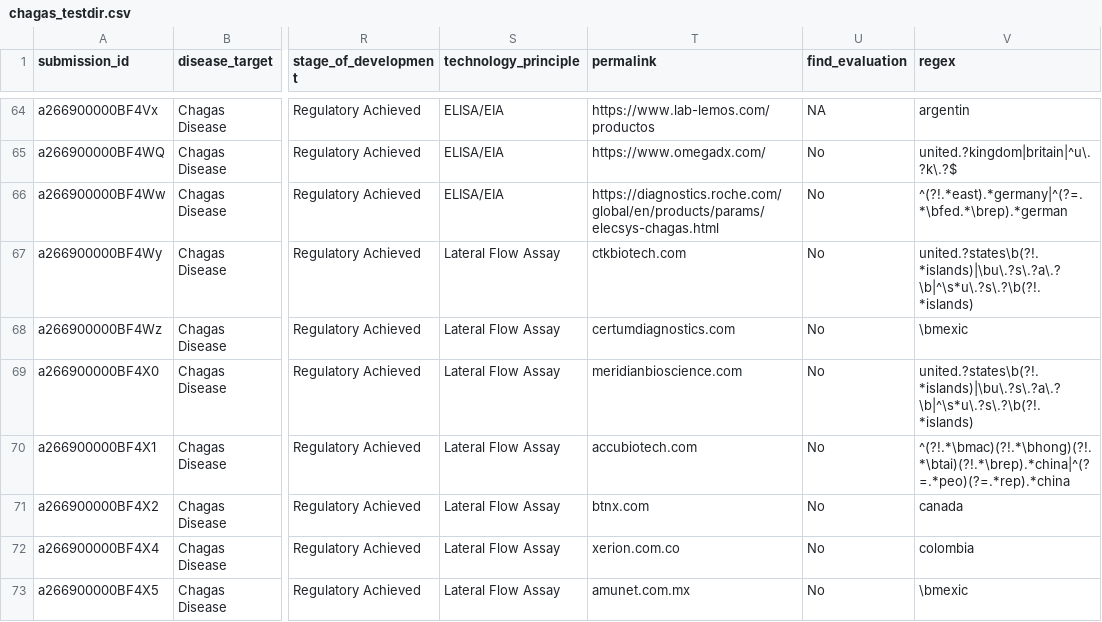
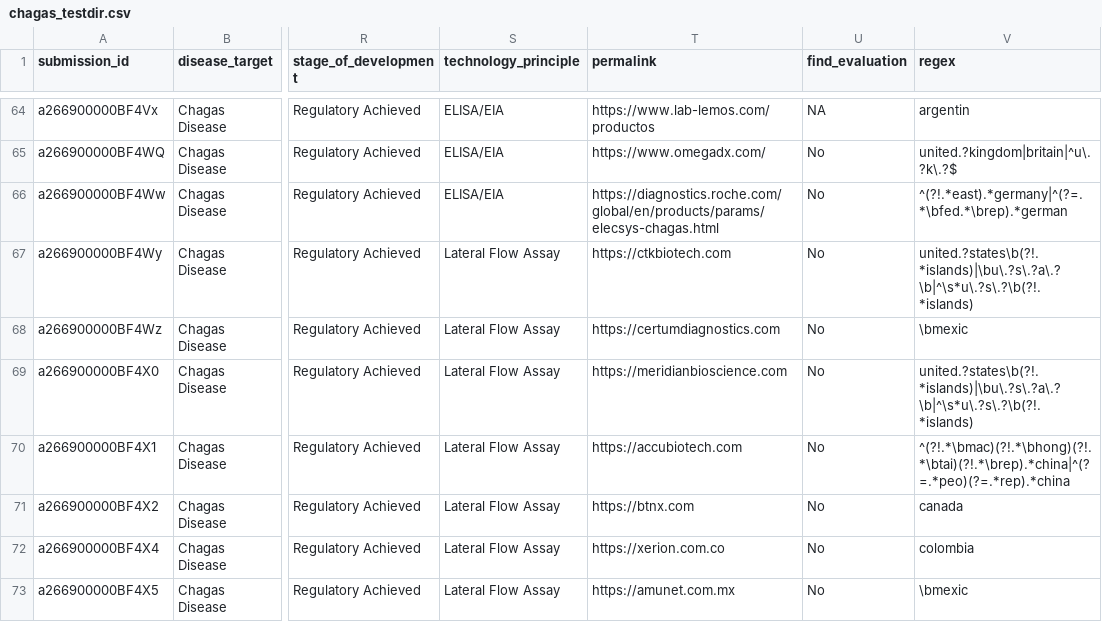
Before and after one commit to finddx/FINDtestdirData, a CSV file: data/ntd/chagas_testdir.csv, drawn as a sheet; only a part is shown, gaps mark what is left out; the diff covers the shown part only; the diff names each change by its address in the sheet, - before the commit and + after, or states it on an @@ line.

```diff
--- a/data/ntd/chagas_testdir.csv
+++ b/data/ntd/chagas_testdir.csv
-T67 (permalink): ctkbiotech.com
+T67 (permalink): https://ctkbiotech.com
-T68 (permalink): certumdiagnostics.com
+T68 (permalink): https://certumdiagnostics.com
-T69 (permalink): meridianbioscience.com
+T69 (permalink): https://meridianbioscience.com
-T70 (permalink): accubiotech.com
+T70 (permalink): https://accubiotech.com
-T71 (permalink): btnx.com
+T71 (permalink): https://btnx.com
-T72 (permalink): xerion.com.co
+T72 (permalink): https://xerion.com.co
-T73 (permalink): amunet.com.mx
+T73 (permalink): https://amunet.com.mx
```
Also changed, not shown: 26 edited cells elsewhere in this file.
